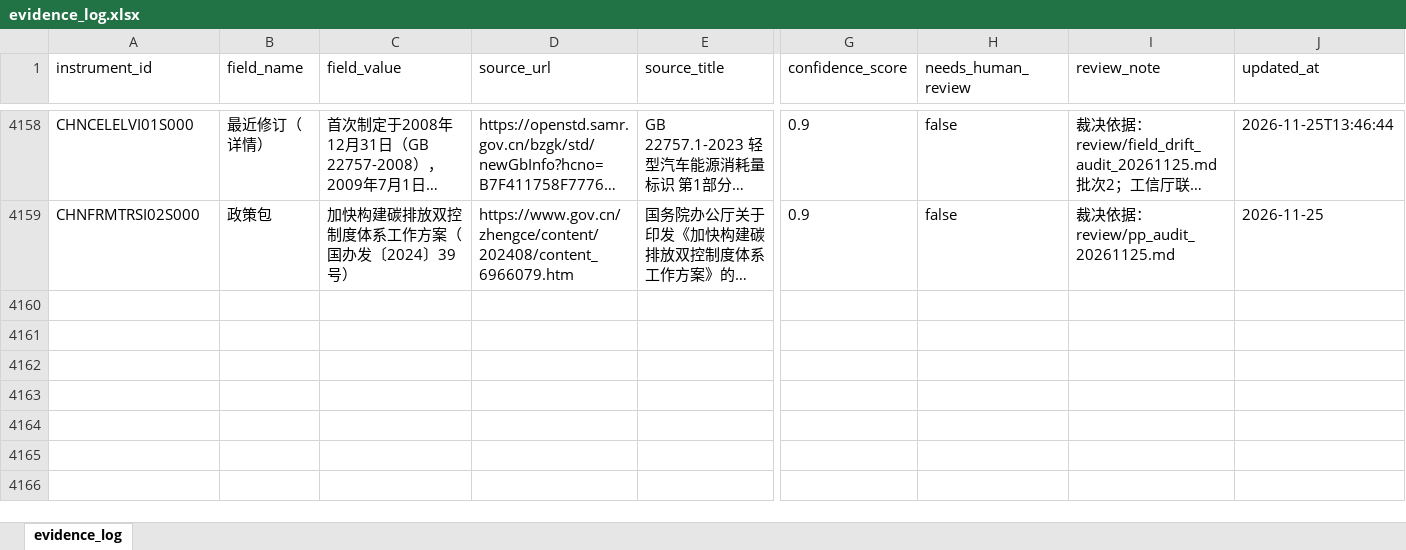
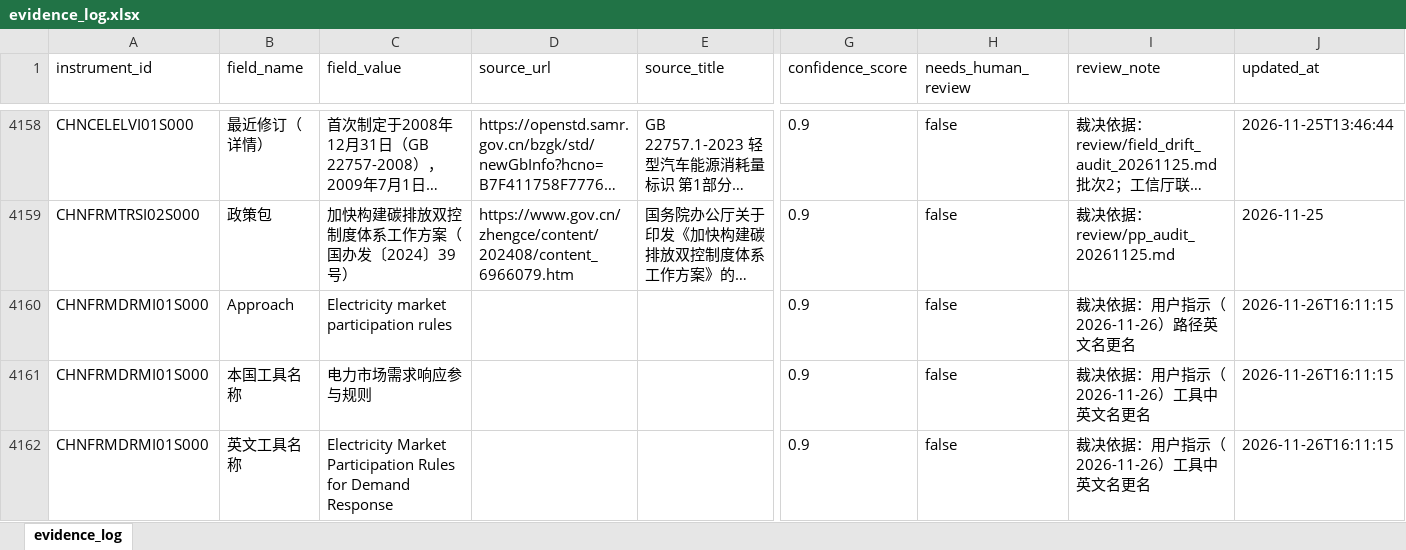
Before and after one commit to MGFPKU/CCPID, an Excel workbook: outputs/evidence_log.xlsx, sheet evidence_log, drawn as a sheet; only a part is shown, gaps mark what is left out; long unchanged cells end in …; values as stored, in another font and other column widths than the file's, no borders; rows hold the shown columns only; the diff names each change by its address in the sheet, - before the commit and + after, or states it on an @@ line.

```diff
--- a/outputs/evidence_log.xlsx (sheet evidence_log)
+++ b/outputs/evidence_log.xlsx (sheet evidence_log)
+row 4160: CHNFRMDRMI01S000 | Approach | Electricity market participation rules |  |  | 0.9 | false | 裁决依据：用户指示（2026-11-26）路径英文名更名 | 2026-11-26T16:11:15
+row 4161: CHNFRMDRMI01S000 | 本国工具名称 | 电力市场需求响应参与规则 |  |  | 0.9 | false | 裁决依据：用户指示（2026-11-26）工具中英文名更名 | 2026-11-26T16:11:15
+row 4162: CHNFRMDRMI01S000 | 英文工具名称 | Electricity Market Participation Rules for Demand Response |  |  | 0.9 | false | 裁决依据：用户指示（2026-11-26）工具中英文名更名 | 2026-11-26T16:11:15
```
Also changed, not shown: docs/CCPID_cn.xlsx, docs/CCPID_en.xlsx, 10 other files.
